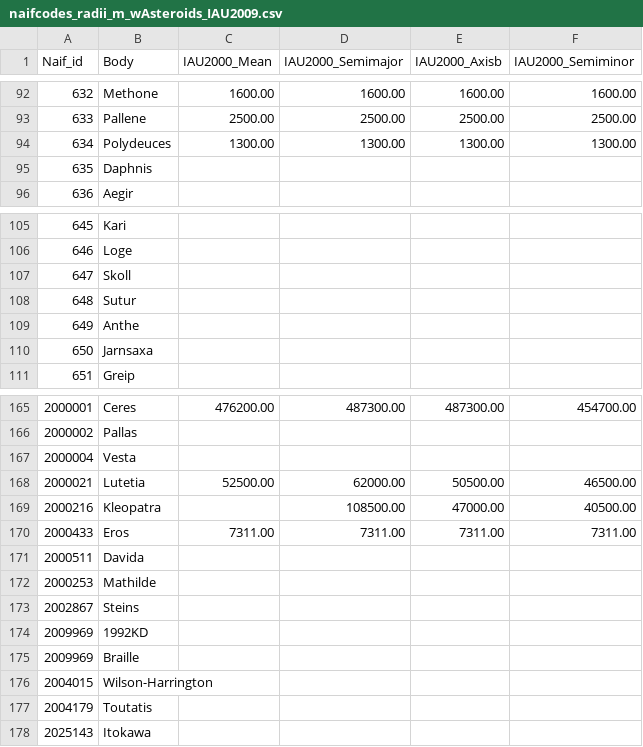
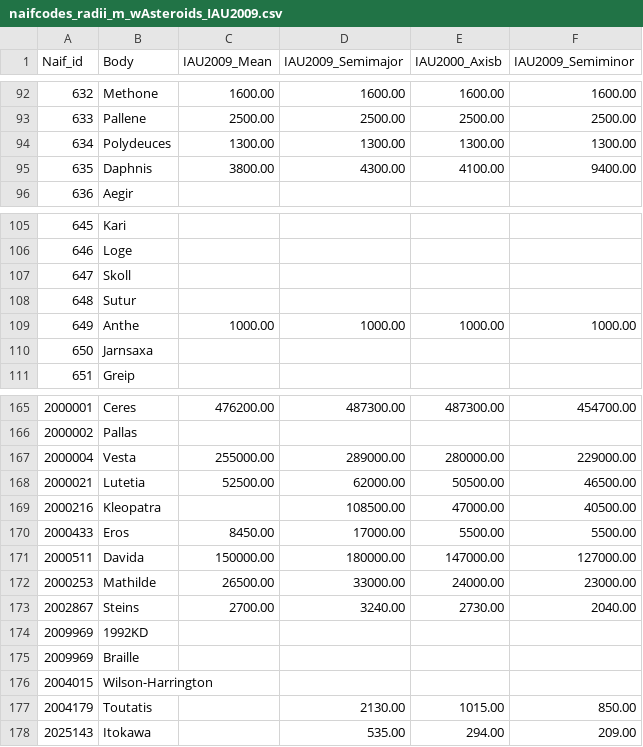
Before and after one commit to thareUSGS/GDAL_scripts, a CSV file: OGC_IAU2000_WKT_v2/naifcodes_radii_m_wAsteroids_IAU2009.csv, drawn as a sheet; only a part is shown, gaps mark what is left out; the diff covers the shown part only.

```diff
--- a/OGC_IAU2000_WKT_v2/naifcodes_radii_m_wAsteroids_IAU2009.csv
+++ b/OGC_IAU2000_WKT_v2/naifcodes_radii_m_wAsteroids_IAU2009.csv
@@ -1 +1 @@
-Naif_id,Body,IAU2000_Mean,IAU2000_Semimajor,IAU2000_Axisb,IAU2000_Semiminor
+Naif_id,Body,IAU2009_Mean,IAU2009_Semimajor,IAU2000_Axisb,IAU2009_Semiminor
@@ -94,3 +94,3 @@ Naif_id,Body,IAU2000_Mean,IAU2000_Semimajor,IAU2000_Axisb,IAU2000_Semiminor
 634,Polydeuces,1300.00,1300.00,1300.00,1300.00
-635,Daphnis, , , ,
+635,Daphnis,3800.00,4300.00,4100.00,9400.00
 636,Aegir, , , ,
@@ -108,3 +108,3 @@ Naif_id,Body,IAU2000_Mean,IAU2000_Semimajor,IAU2000_Axisb,IAU2000_Semiminor
 648,Sutur, , , ,
-649,Anthe, , , ,
+649,Anthe,1000.00,1000.00,1000.00,1000.00
 650,Jarnsaxa, , , ,
@@ -166,9 +166,9 @@ Naif_id,Body,IAU2000_Mean,IAU2000_Semimajor,IAU2000_Axisb,IAU2000_Semiminor
 2000002,Pallas, , , ,
-2000004,Vesta, , , ,
+2000004,Vesta,255000.00,289000.00,280000.00,229000.00
 2000021,Lutetia,52500.00,62000.00,50500.00,46500.00
 2000216,Kleopatra, ,108500.00,47000.00,40500.00
-2000433,Eros,7311.00,7311.00,7311.00,7311.00
-2000511,Davida, , , ,
-2000253,Mathilde, , , ,
-2002867,Steins, , , ,
+2000433,Eros,8450.00,17000.00,5500.00,5500.00
+2000511,Davida,150000.00,180000.00,147000.00,127000.00
+2000253,Mathilde,26500.00,33000.00,24000.00,23000.00
+2002867,Steins,2700.00,3240.00,2730.00,2040.00
 2009969,1992KD, , , ,
@@ -176,3 +176,3 @@ Naif_id,Body,IAU2000_Mean,IAU2000_Semimajor,IAU2000_Axisb,IAU2000_Semiminor
 2004015,Wilson-Harrington, , , ,
-2004179,Toutatis, , , ,
-2025143,Itokawa, , , ,
+2004179,Toutatis, ,2130.00,1015.00,850.00
+2025143,Itokawa, ,535.00,294.00,209.00
```
Also changed, not shown: 116 edited cells elsewhere in this file.
